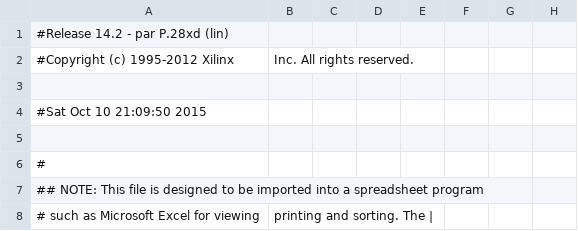
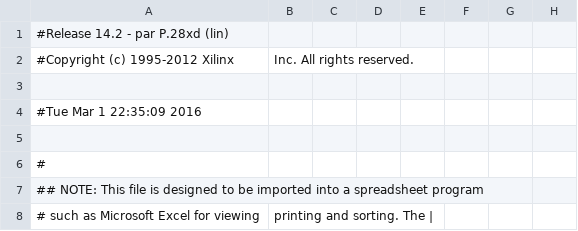
Before and after one commit to joesugar/DesignLabSketchBook, a CSV file: libraries/CORDIC_NCO/circuit/500K/Papilio_One_500K_pad.csv, drawn as a sheet; only a part is shown; the diff names each change by its address in the sheet, - before the commit and + after, or states it on an @@ line.

```diff
--- a/libraries/CORDIC_NCO/circuit/500K/Papilio_One_500K_pad.csv
+++ b/libraries/CORDIC_NCO/circuit/500K/Papilio_One_500K_pad.csv
-A4: #Sat Oct 10 21:09:50 2015
+A4: #Tue Mar 1 22:35:09 2016
```
Also changed, not shown: 51 other files.
